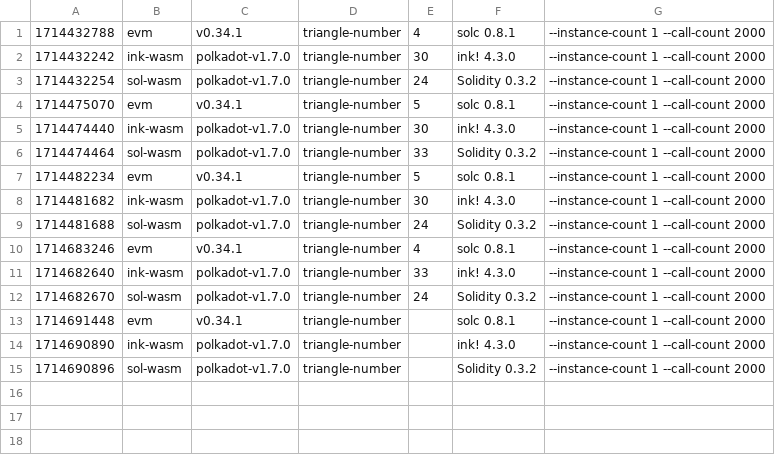
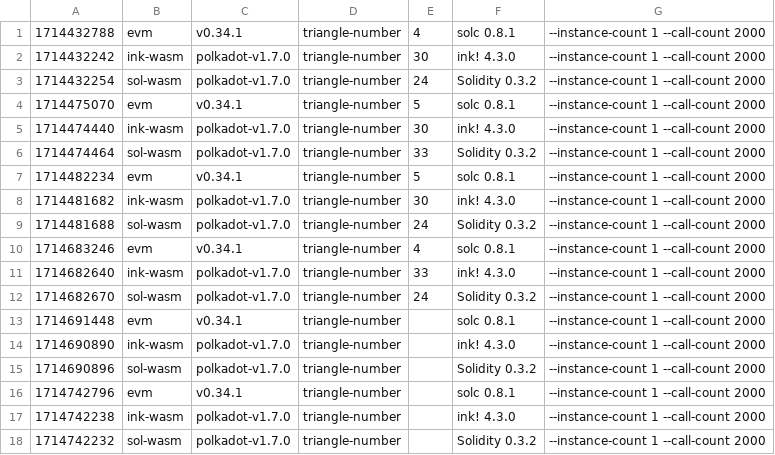
Before and after one commit to paritytech/smart-bench, a CSV file: v1.7.0/bench_triangle-number.csv, drawn as a sheet.

```diff
--- a/v1.7.0/bench_triangle-number.csv
+++ b/v1.7.0/bench_triangle-number.csv
@@ -15 +15,4 @@
 1714690896, sol-wasm, polkadot-v1.7.0, triangle-number, , Solidity 0.3.2, --instance-count 1 --call-count 2000
+1714742796, evm, v0.34.1, triangle-number, , solc 0.8.1, --instance-count 1 --call-count 2000
+1714742238, ink-wasm, polkadot-v1.7.0, triangle-number, , ink! 4.3.0, --instance-count 1 --call-count 2000
+1714742232, sol-wasm, polkadot-v1.7.0, triangle-number, , Solidity 0.3.2, --instance-count 1 --call-count 2000
```
Also changed, not shown: v1.7.0/bench_erc20.csv, v1.7.0/bench_flipper.csv, 7 other files.
